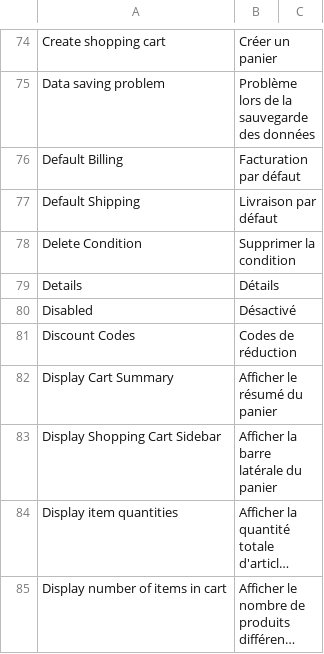
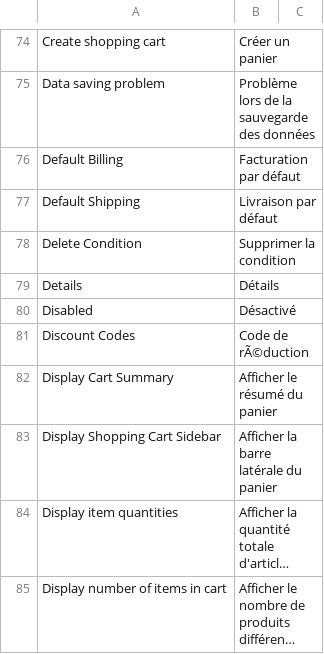
Before and after one commit to windriderintl/lenses, a CSV file: app/locale/fr_FR/Mage_Checkout.csv, drawn as a sheet; only a part is shown, gaps mark what is left out; long unchanged cells end in …; the diff names each change by its address in the sheet, - before the commit and + after, or states it on an @@ line.

```diff
--- a/app/locale/fr_FR/Mage_Checkout.csv
+++ b/app/locale/fr_FR/Mage_Checkout.csv
-B81: Codes de réduction
+B81: Code de rÃ©duction
```
Also changed, not shown: 1 other file.
